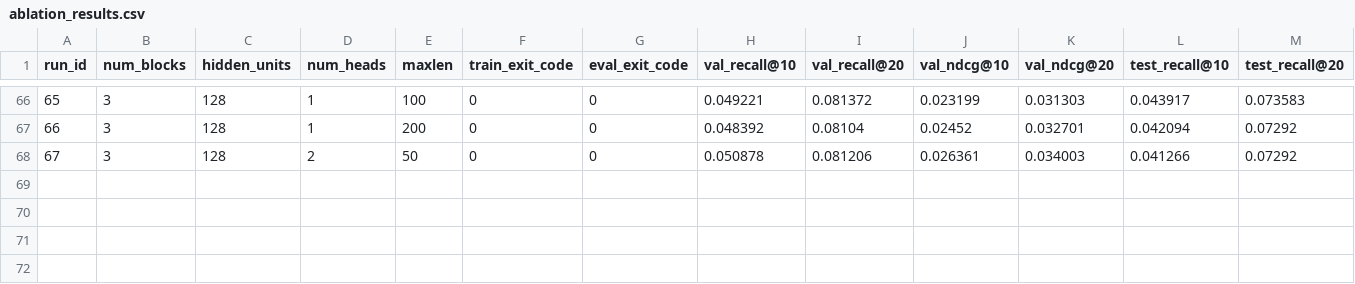
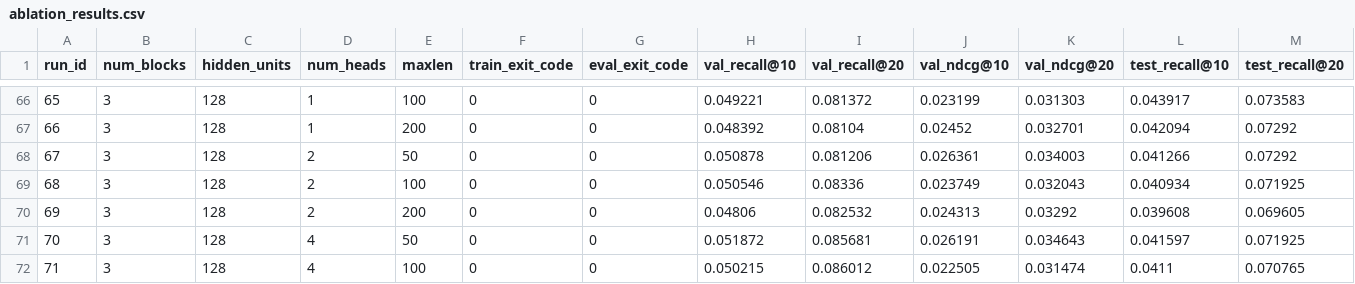
Before and after one commit to ekanshkhanulia/movie-predict, a CSV file: results/ablation_results.csv, drawn as a sheet; only a part is shown, gaps mark what is left out; rows hold the shown columns only; the diff names each change by its address in the sheet, - before the commit and + after, or states it on an @@ line.

```diff
--- a/results/ablation_results.csv
+++ b/results/ablation_results.csv
+row 69: 68 | 3 | 128 | 2 | 100 | 0 | 0 | 0.050546 | 0.08336 | 0.023749 | 0.032043 | 0.040934 | 0.071925
+row 70: 69 | 3 | 128 | 2 | 200 | 0 | 0 | 0.04806 | 0.082532 | 0.024313 | 0.03292 | 0.039608 | 0.069605
+row 71: 70 | 3 | 128 | 4 | 50 | 0 | 0 | 0.051872 | 0.085681 | 0.026191 | 0.034643 | 0.041597 | 0.071925
+row 72: 71 | 3 | 128 | 4 | 100 | 0 | 0 | 0.050215 | 0.086012 | 0.022505 | 0.031474 | 0.0411 | 0.070765
```
Also changed, not shown: 3 other files.
